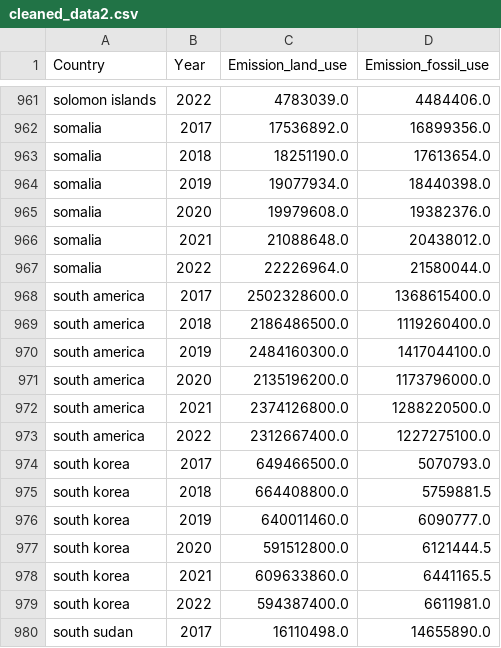
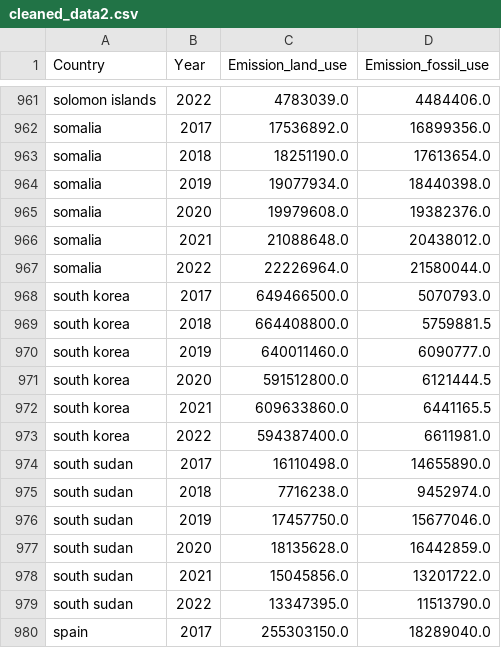
Before and after one commit to Clonecodesash/Storytellers-DataViz-Project, a CSV file: assets/cleaned_data2.csv, drawn as a sheet; only a part is shown, gaps mark what is left out; the shorter side is filled out with more unchanged rows.

Commit message:
Auto-generated commit

```diff
--- a/assets/cleaned_data2.csv
+++ b/assets/cleaned_data2.csv
@@ -967,8 +967,2 @@ somalia,2021,21088648.0,20438012.0
 somalia,2022,22226964.0,21580044.0
-south america,2017,2502328600.0,1368615400.0
-south america,2018,2186486500.0,1119260400.0
-south america,2019,2484160300.0,1417044100.0
-south america,2020,2135196200.0,1173796000.0
-south america,2021,2374126800.0,1288220500.0
-south america,2022,2312667400.0,1227275100.0
 south korea,2017,649466500.0,5070793.0
```
